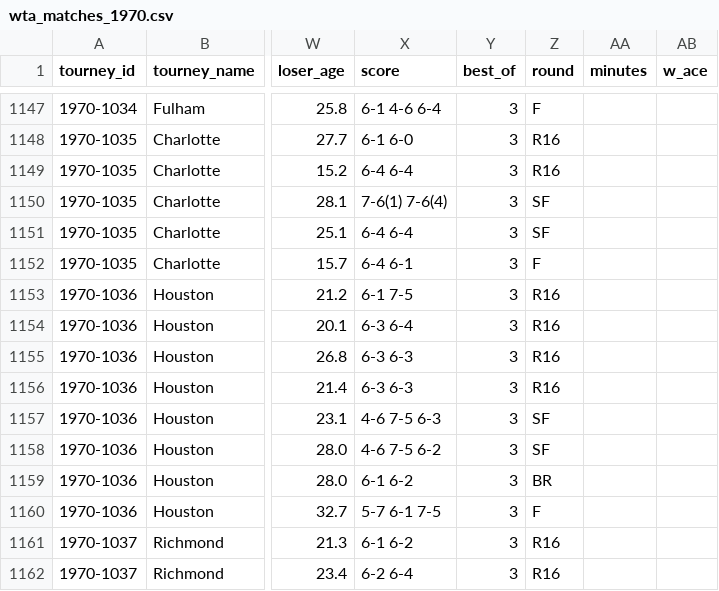
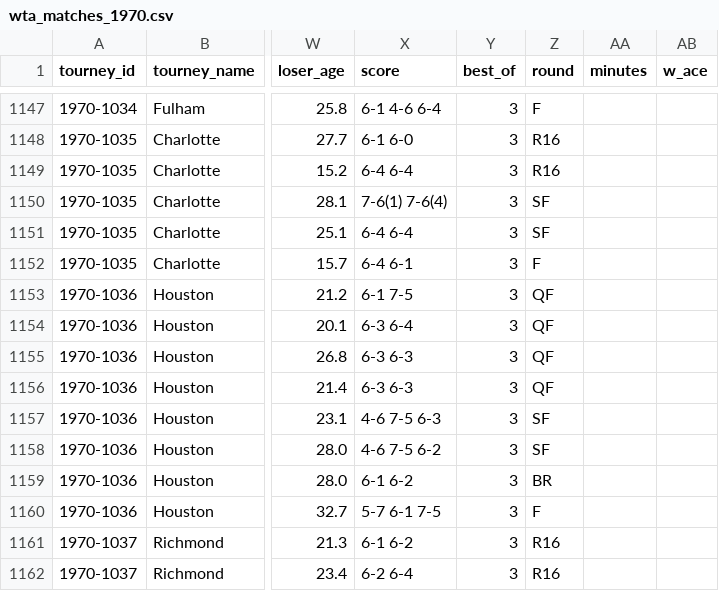
Before and after one commit to JeffSackmann/tennis_wta, a CSV file: wta_matches_1970.csv, drawn as a sheet; only a part is shown, gaps mark what is left out; the diff names each change by its address in the sheet, - before the commit and + after, or states it on an @@ line.

```diff
--- a/wta_matches_1970.csv
+++ b/wta_matches_1970.csv
-Z1153:Z1156 (round): R16
+Z1153:Z1156 (round): QF
```
Also changed, not shown: wta_matches_1965.csv, wta_matches_1969.csv.
